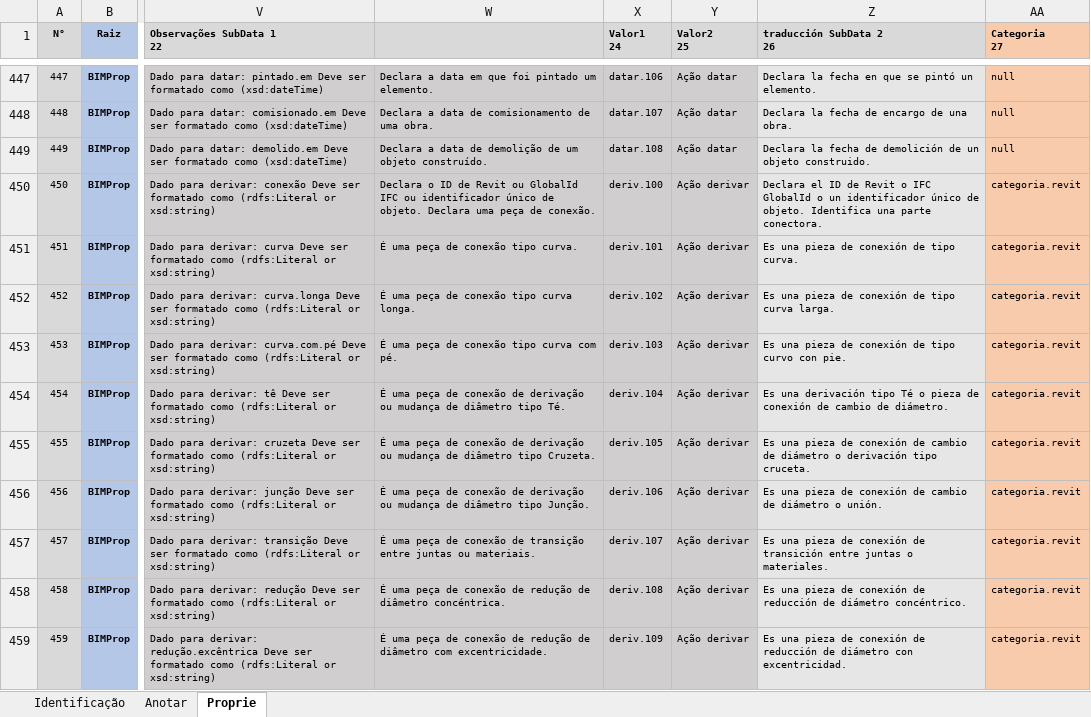
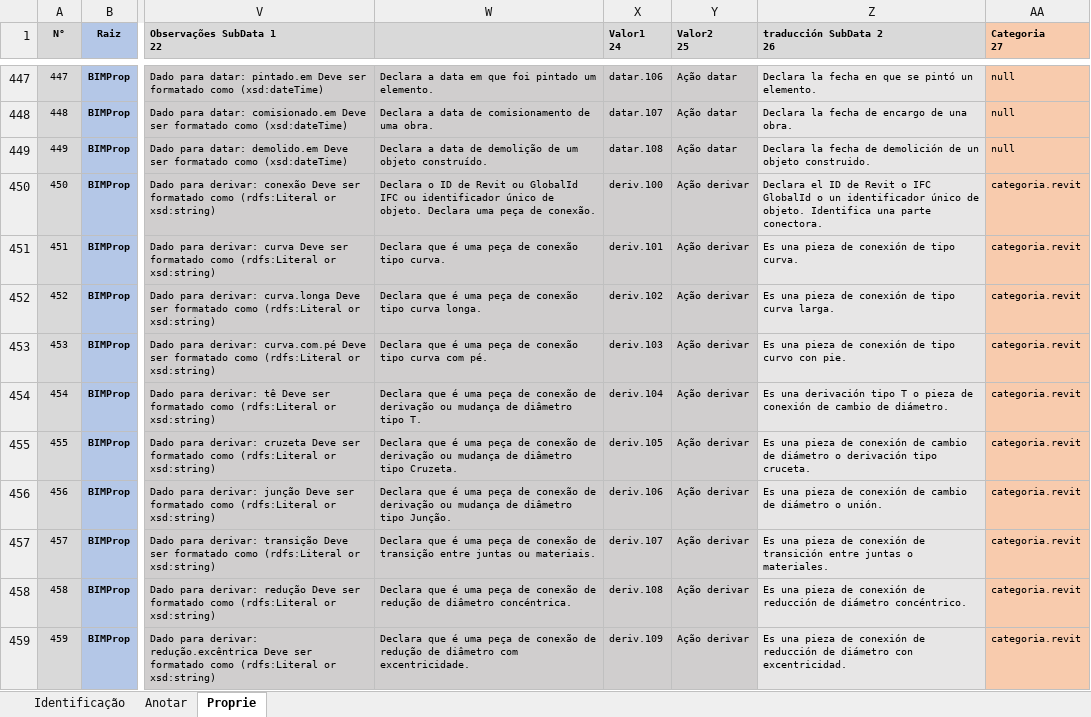
Before and after one commit to JLMenegotto/OntologiaBIM, an Excel workbook: Versão5/Ontologia_Propriedades.xlsx, sheet Proprie, drawn as a sheet; only a part is shown, gaps mark what is left out; values as stored, in another font and other column widths than the file's, no borders; conditional formats not drawn; the diff covers the shown part only; the diff names each change by its address in the sheet, - before the commit and + after, or states it on an @@ line.

Commit message:
Add files via upload

```diff
--- a/Versão5/Ontologia_Propriedades.xlsx (sheet Proprie)
+++ b/Versão5/Ontologia_Propriedades.xlsx (sheet Proprie)
-W451: É uma peça de conexão tipo curva.
+W451: Declara que é uma peça de conexão tipo curva.
-W452: É uma peça de conexão tipo curva longa.
+W452: Declara que é uma peça de conexão tipo curva longa.
-W453: É uma peça…
+W453: Declara que é uma peça…
-W454: É uma peça de conexão de derivação ou mudança de diâmetro tipo Té.
+W454: Declara que é uma peça de conexão de derivação ou mudança de diâmetro tipo T.
-Z454 (traducción SubData 2 26): …derivación tipo Té o pieza…
+Z454 (traducción SubData 2 26): …derivación tipo T o pieza…
-W455: É uma peça…
+W455: Declara que é uma peça…
-W456: É uma peça…
+W456: Declara que é uma peça…
-W457: É uma peça…
+W457: Declara que é uma peça…
-W458: É uma peça…
+W458: Declara que é uma peça…
-W459: É uma peça…
+W459: Declara que é uma peça…
```
Also changed, not shown: 41 edited cells elsewhere in this sheet, sheet Identificação.
